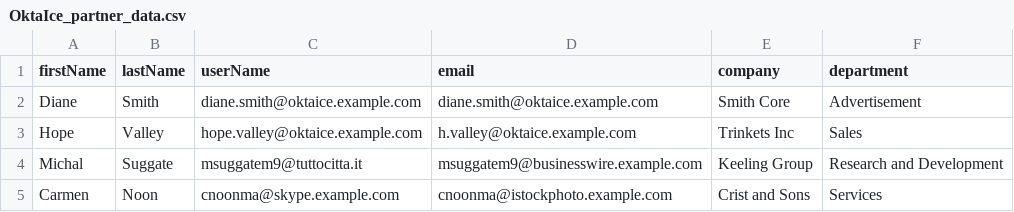
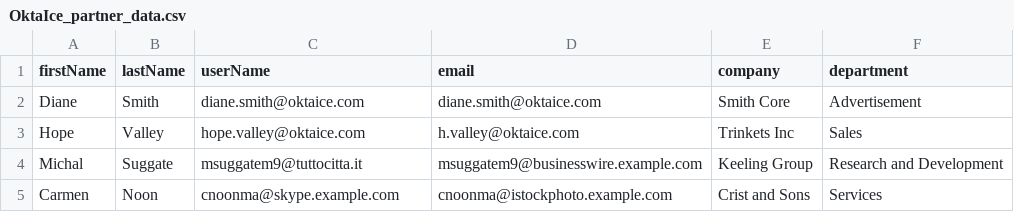
Before and after one commit to OktaEdu/es-delivery-user-migration, a CSV file: csv/OktaIce_partner_data.csv, drawn as a sheet; only a part is shown.

Commit message:
update overlap partners emails

```diff
--- a/csv/OktaIce_partner_data.csv
+++ b/csv/OktaIce_partner_data.csv
@@ -1,4 +1,4 @@
 firstName,lastName,userName,email,company,department
-Diane,Smith,diane.smith@oktaice.example.com,diane.smith@oktaice.example.com,Smith Core,Advertisement
-Hope,Valley,hope.valley@oktaice.example.com,h.valley@oktaice.example.com,Trinkets Inc,Sales
+Diane,Smith,diane.smith@oktaice.com,diane.smith@oktaice.com,Smith Core,Advertisement
+Hope,Valley,hope.valley@oktaice.com,h.valley@oktaice.com,Trinkets Inc,Sales
 Michal,Suggate,msuggatem9@tuttocitta.it,msuggatem9@businesswire.example.com,Keeling Group,Research and Development
```
